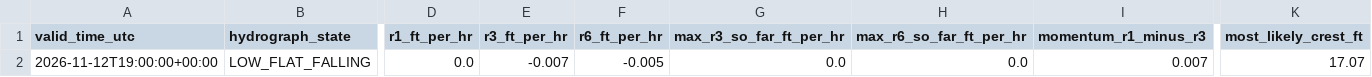
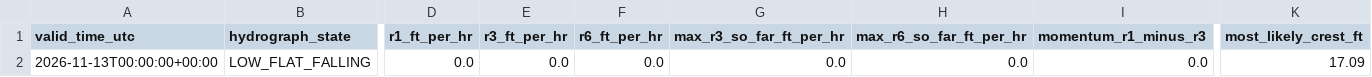
Before and after one commit to mefferso/hobo-mcneil-analog-live-v3, a CSV file: docs/output/current_forecast.csv, drawn as a sheet; only a part is shown, gaps mark what is left out; the diff names each change by its address in the sheet, - before the commit and + after, or states it on an @@ line.

```diff
--- a/docs/output/current_forecast.csv
+++ b/docs/output/current_forecast.csv
-A2 (valid_time_utc): 2026-11-12T19:00:00+00:00
+A2 (valid_time_utc): 2026-11-13T00:00:00+00:00
-E2 (r3_ft_per_hr): -0.007
+E2 (r3_ft_per_hr): 0.0
-F2 (r6_ft_per_hr): -0.005
+F2 (r6_ft_per_hr): 0.0
-I2 (momentum_r1_minus_r3): 0.007
+I2 (momentum_r1_minus_r3): 0.0
-K2 (most_likely_crest_ft): 17.07
+K2 (most_likely_crest_ft): 17.09
```
Also changed, not shown: docs/output/current_analogs.csv, 1 other file.
